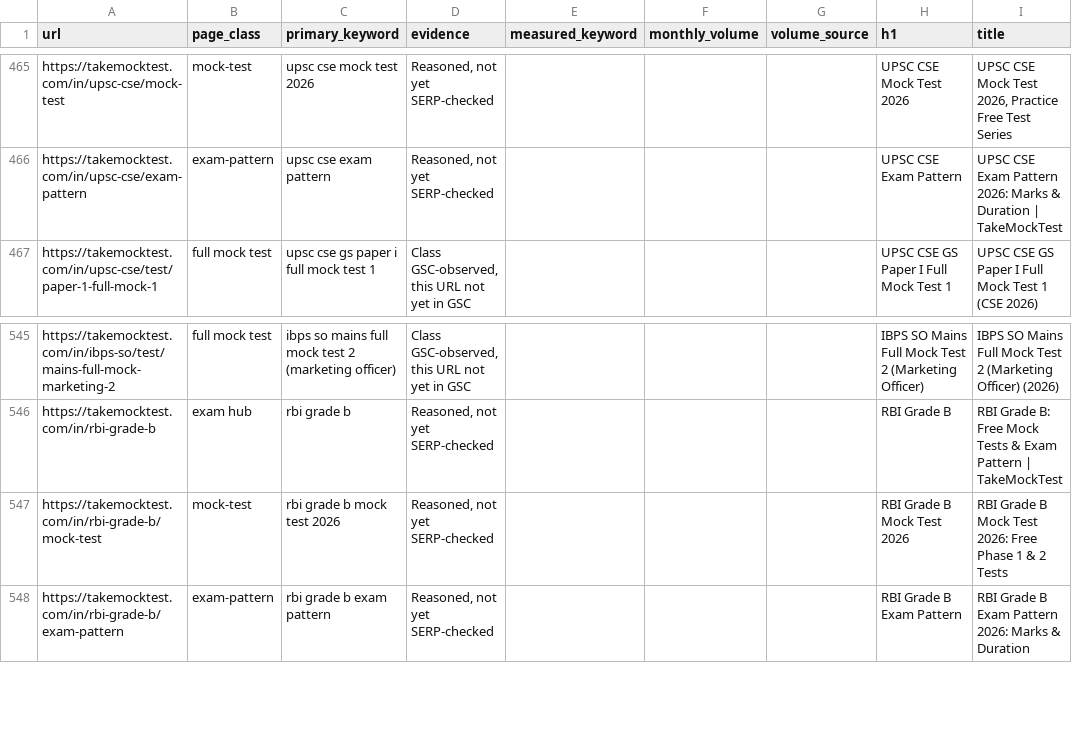
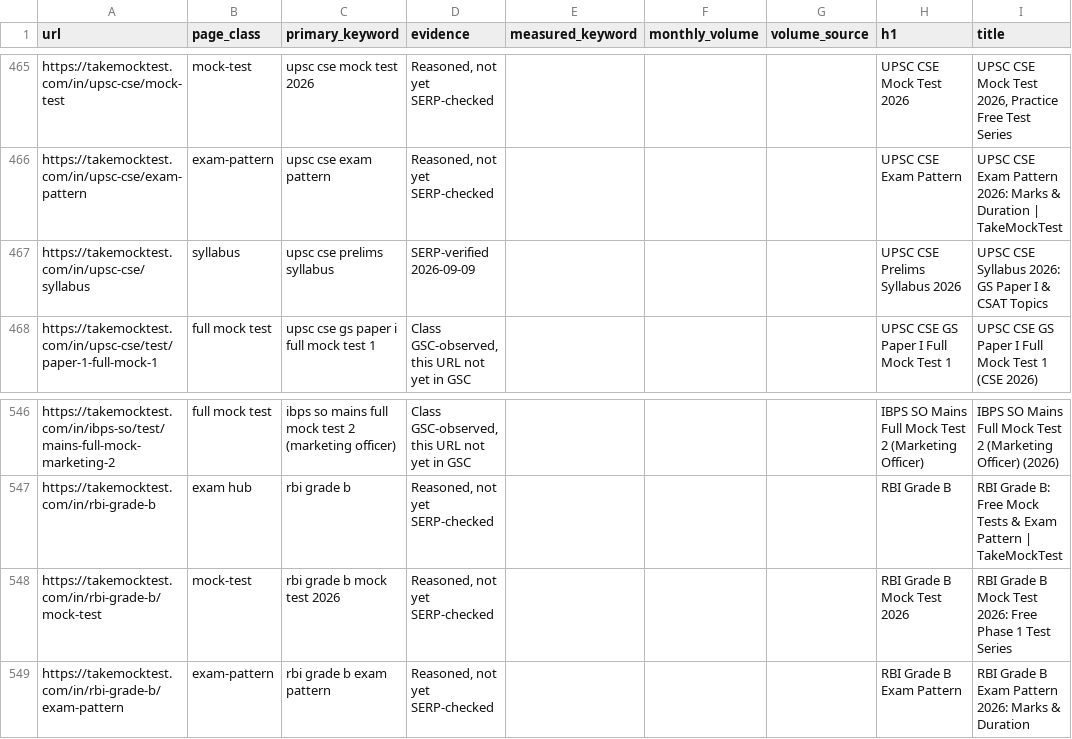
Before and after one commit to workwithprabh/takemocktest, a CSV file: SEO_KEYWORD_SHEET.csv, drawn as a sheet; only a part is shown, gaps mark what is left out.

```diff
--- a/SEO_KEYWORD_SHEET.csv
+++ b/SEO_KEYWORD_SHEET.csv
@@ -466,2 +466,3 @@ url,page_class,primary_keyword,evidence,measured_keyword,monthly_volume,volume_s
 "https://takemocktest.com/in/upsc-cse/exam-pattern","exam-pattern","upsc cse exam pattern","Reasoned, not yet SERP-checked","","","","UPSC CSE Exam Pattern","UPSC CSE Exam Pattern 2026: Marks & Duration | TakeMockTest"
+"https://takemocktest.com/in/upsc-cse/syllabus","syllabus","upsc cse prelims syllabus","SERP-verified 2026-09-09","","","","UPSC CSE Prelims Syllabus 2026","UPSC CSE Syllabus 2026: GS Paper I & CSAT Topics"
 "https://takemocktest.com/in/upsc-cse/test/paper-1-full-mock-1","full mock test","upsc cse gs paper i full mock test 1","Class GSC-observed, this URL not yet in GSC","","","","UPSC CSE GS Paper I Full Mock Test 1","UPSC CSE GS Paper I Full Mock Test 1 (CSE 2026)"
@@ -546,3 +547,3 @@ url,page_class,primary_keyword,evidence,measured_keyword,monthly_volume,volume_s
 "https://takemocktest.com/in/rbi-grade-b","exam hub","rbi grade b","Reasoned, not yet SERP-checked","","","","RBI Grade B","RBI Grade B: Free Mock Tests & Exam Pattern | TakeMockTest"
-"https://takemocktest.com/in/rbi-grade-b/mock-test","mock-test","rbi grade b mock test 2026","Reasoned, not yet SERP-checked","","","","RBI Grade B Mock Test 2026","RBI Grade B Mock Test 2026: Free Phase 1 & 2 Tests"
+"https://takemocktest.com/in/rbi-grade-b/mock-test","mock-test","rbi grade b mock test 2026","Reasoned, not yet SERP-checked","","","","RBI Grade B Mock Test 2026","RBI Grade B Mock Test 2026: Free Phase 1 Test Series"
 "https://takemocktest.com/in/rbi-grade-b/exam-pattern","exam-pattern","rbi grade b exam pattern","Reasoned, not yet SERP-checked","","","","RBI Grade B Exam Pattern","RBI Grade B Exam Pattern 2026: Marks & Duration"
```
Also changed, not shown: 1 other file.
